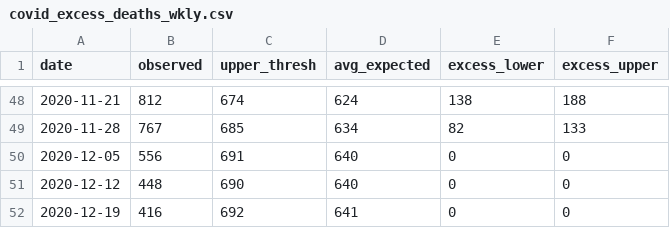
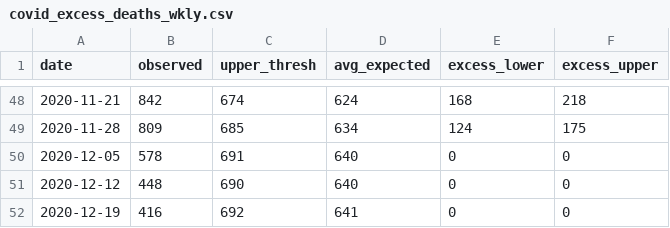
Before and after one commit to CT-Data-Haven/covidpub, a CSV file: input_data/covid_excess_deaths_wkly.csv, drawn as a sheet; only a part is shown, gaps mark what is left out; the diff covers the shown part only.

```diff
--- a/input_data/covid_excess_deaths_wkly.csv
+++ b/input_data/covid_excess_deaths_wkly.csv
@@ -48,4 +48,4 @@ date,observed,upper_thresh,avg_expected,excess_lower,excess_upper
-2020-11-21,812,674,624,138,188
-2020-11-28,767,685,634,82,133
-2020-12-05,556,691,640,0,0
+2020-11-21,842,674,624,168,218
+2020-11-28,809,685,634,124,175
+2020-12-05,578,691,640,0,0
 2020-12-12,448,690,640,0,0
```
Also changed, not shown: 30 edited cells elsewhere in this file, input_data/covid_age_adjusted_race.csv, input_data/covid_county.csv, 2 other files.
